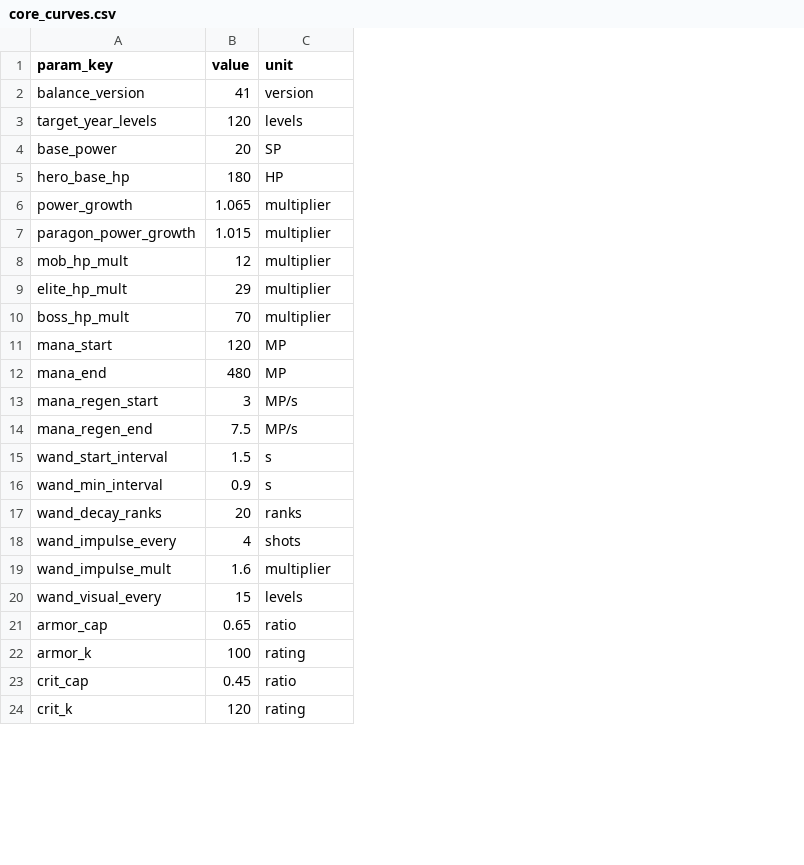
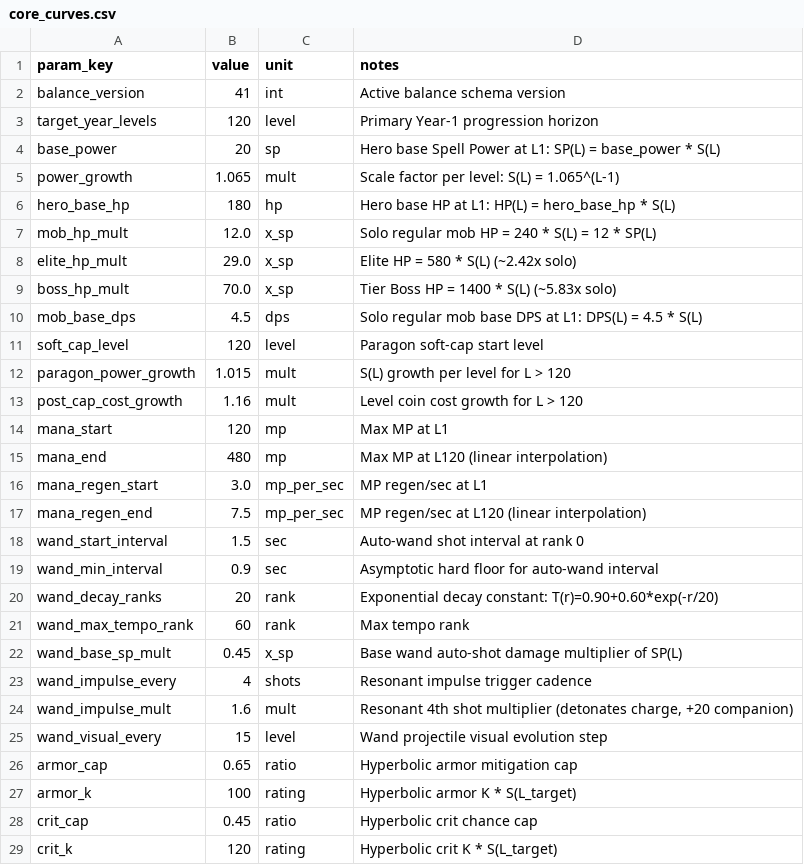
Before and after one commit to Demetrio-Admin/povelitel-tayn, a CSV file: balance-tables/core_curves.csv, drawn as a sheet; only a part is shown; removed rows and columns are numbered as before the commit, all else as after; the diff covers the shown part only; the diff names each change by its address in the sheet, - before the commit and + after, or states it on an @@ line.

```diff
--- a/balance-tables/core_curves.csv
+++ b/balance-tables/core_curves.csv
+column D (notes), rows 2-5: Active balance schema version | Primary Year-1 progression horizon | Hero base Spell Power at L1: SP(L) = base_power * S(L) | Scale factor per level: S(L) = 1.065^(L-1); rows 7-9: Solo regular mob HP = 240 * S(L) = 12 * SP(L) | Elite HP = 580 * S(L) (~2.42x solo) | Tier Boss HP = 1400 * S(L) (~5.83x solo); rows 14-20: Max MP at L1 | Max MP at L120 (linear interpolation) | MP regen/sec at L1 | MP regen/sec at L120 (linear interpolation) | Auto-wand shot interval at rank 0 | Asymptotic hard floor for auto-wand interval | Exponential decay constant: T(r)=0.90+0.60*exp(-r/20); rows 23-29: Resonant impulse trigger cadence | Resonant 4th shot multiplier (detonates charge, +20 companion) | Wand projectile visual evolution step | Hyperbolic armor mitigation cap | Hyperbolic armor K * S(L_target) | Hyperbolic crit chance cap | Hyperbolic crit K * S(L_target)
-C2 (unit): version
+C2 (unit): int
-C3 (unit): levels
+C3 (unit): level
-C4 (unit): SP
+C4 (unit): sp
-row 5: hero_base_hp | 180 | HP
-C5 (unit): multiplier
+C5 (unit): mult
-row 7: paragon_power_growth | 1.015 | multiplier
+row 6: hero_base_hp | 180 | hp | Hero base HP at L1: HP(L) = hero_base_hp * S(L)
-B7 (value): 12
+B7 (value): 12.0
-C7:C9 (unit): multiplier
+C7:C9 (unit): x_sp
-B8 (value): 29
+B8 (value): 29.0
-B9 (value): 70
+B9 (value): 70.0
+row 10: mob_base_dps | 4.5 | dps | Solo regular mob base DPS at L1: DPS(L) = 4.5 * S(L)
+row 11: soft_cap_level | 120 | level | Paragon soft-cap start level
+row 12: paragon_power_growth | 1.015 | mult | S(L) growth per level for L > 120
+row 13: post_cap_cost_growth | 1.16 | mult | Level coin cost growth for L > 120
-C14:C15 (unit): MP
+C14:C15 (unit): mp
-B16 (value): 3
+B16 (value): 3.0
-C16:C17 (unit): MP/s
+C16:C17 (unit): mp_per_sec
-C18:C19 (unit): s
+C18:C19 (unit): sec
-C20 (unit): ranks
+C20 (unit): rank
+row 21: wand_max_tempo_rank | 60 | rank | Max tempo rank
+row 22: wand_base_sp_mult | 0.45 | x_sp | Base wand auto-shot damage multiplier of SP(L)
-C24 (unit): multiplier
+C24 (unit): mult
-C25 (unit): levels
+C25 (unit): level
```
Also changed, not shown: 11 added rows, 5 removed rows, 1 moved row and 21 edited cells elsewhere in this file, balance-tables/amulets_20.csv, balance-tables/economy_tide.csv, 38 other files.
